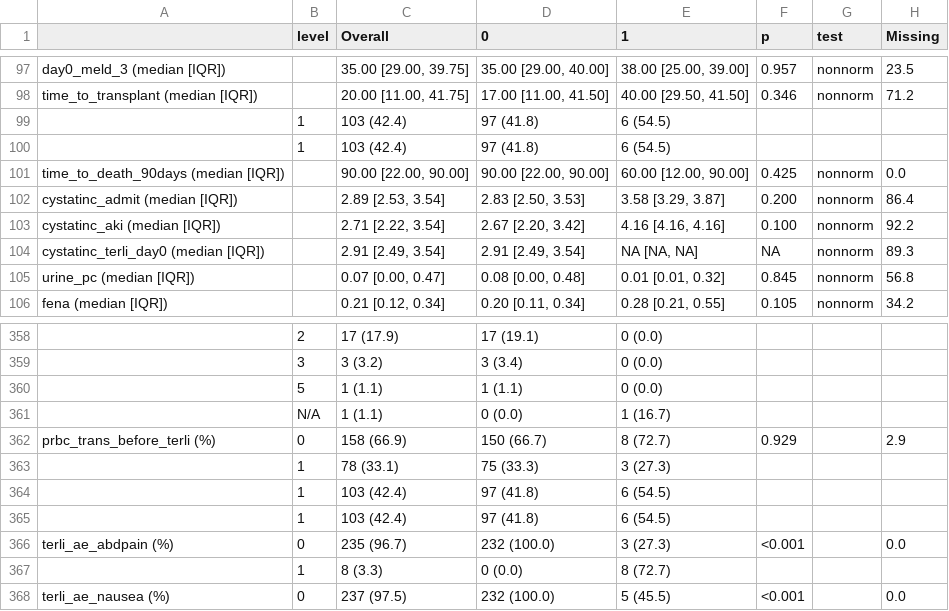
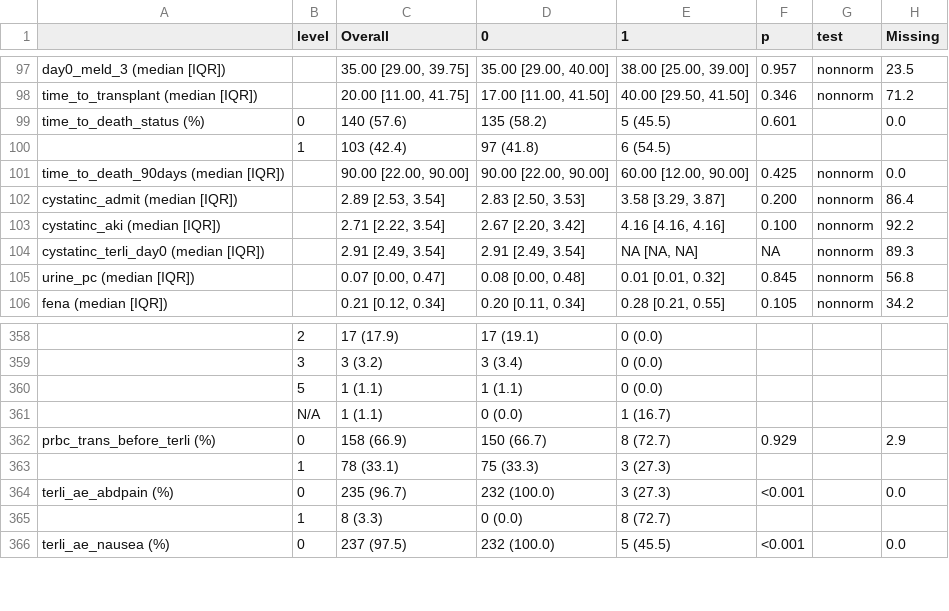
Before and after one commit to Tianqi-Ouyang/Terli-adverse-event-, a CSV file: results/table1_abdominal_ae.csv, drawn as a sheet; only a part is shown, gaps mark what is left out.

```diff
--- a/results/table1_abdominal_ae.csv
+++ b/results/table1_abdominal_ae.csv
@@ -98,3 +98,3 @@
 "time_to_transplant (median [IQR])","","20.00 [11.00, 41.75]","17.00 [11.00, 41.50]","40.00 [29.50, 41.50]","0.346","nonnorm","71.2"
-"","1","103 (42.4)","97 (41.8)","6 (54.5)","","",""
+"time_to_death_status (%)","0","140 (57.6)","135 (58.2)","5 (45.5)","0.601","","0.0"
 "","1","103 (42.4)","97 (41.8)","6 (54.5)","","",""
@@ -363,4 +363,2 @@
 "","1","78 (33.1)","75 (33.3)","3 (27.3)","","",""
-"","1","103 (42.4)","97 (41.8)","6 (54.5)","","",""
-"","1","103 (42.4)","97 (41.8)","6 (54.5)","","",""
 "terli_ae_abdpain (%)","0","235 (96.7)","232 (100.0)","3 (27.3)","<0.001","","0.0"
```
Also changed, not shown: results/table1_any_ae.csv, results/table1_serious_ae.csv, 6 other files.
